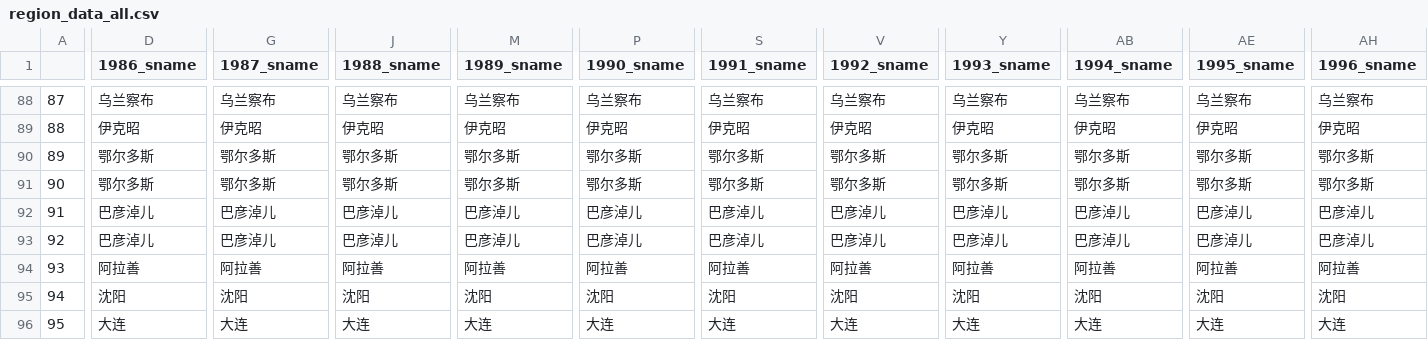
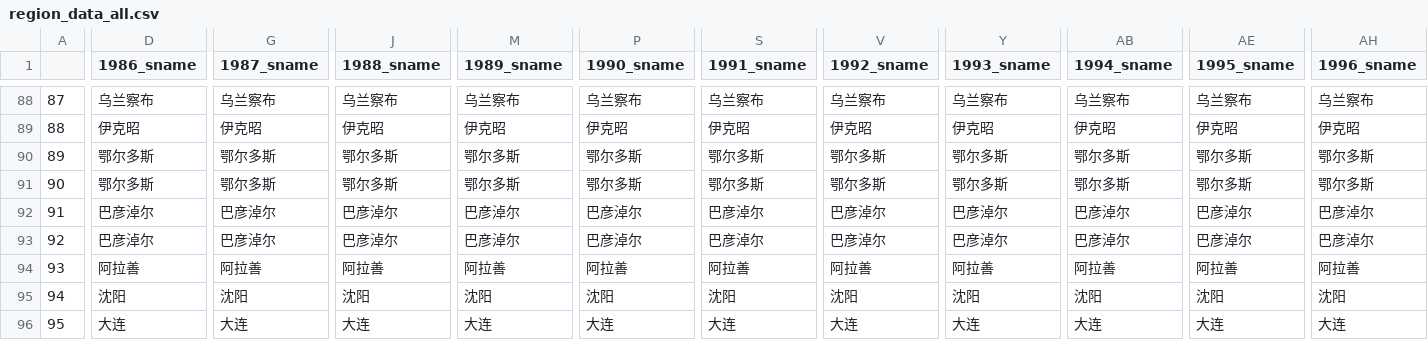
Before and after one commit to sammo3182/regioncode, a CSV file: data/region_data_all.csv, drawn as a sheet; only a part is shown, gaps mark what is left out; the diff covers the shown part only; the diff names each change by its address in the sheet, - before the commit and + after, or states it on an @@ line.

Commit message:
Update region_data_all.csv
巴彦淖尔<-巴彦淖儿

```diff
--- a/data/region_data_all.csv
+++ b/data/region_data_all.csv
-D92:D93 (1986_sname): 巴彦淖儿
+D92:D93 (1986_sname): 巴彦淖尔
-G92:G93 (1987_sname): 巴彦淖儿
+G92:G93 (1987_sname): 巴彦淖尔
-J92:J93 (1988_sname): 巴彦淖儿
+J92:J93 (1988_sname): 巴彦淖尔
-M92:M93 (1989_sname): 巴彦淖儿
+M92:M93 (1989_sname): 巴彦淖尔
-P92:P93 (1990_sname): 巴彦淖儿
+P92:P93 (1990_sname): 巴彦淖尔
-S92:S93 (1991_sname): 巴彦淖儿
+S92:S93 (1991_sname): 巴彦淖尔
-V92:V93 (1992_sname): 巴彦淖儿
+V92:V93 (1992_sname): 巴彦淖尔
-Y92:Y93 (1993_sname): 巴彦淖儿
+Y92:Y93 (1993_sname): 巴彦淖尔
-AB92:AB93 (1994_sname): 巴彦淖儿
+AB92:AB93 (1994_sname): 巴彦淖尔
-AE92:AE93 (1995_sname): 巴彦淖儿
+AE92:AE93 (1995_sname): 巴彦淖尔
-AH92:AH93 (1996_sname): 巴彦淖儿
+AH92:AH93 (1996_sname): 巴彦淖尔
```
Also changed, not shown: 80 edited cells elsewhere in this file.
